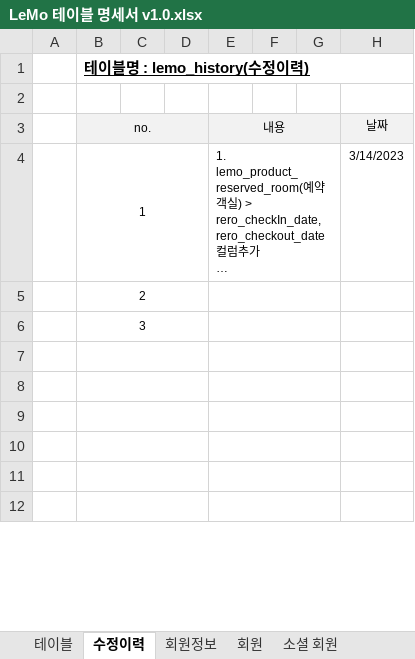
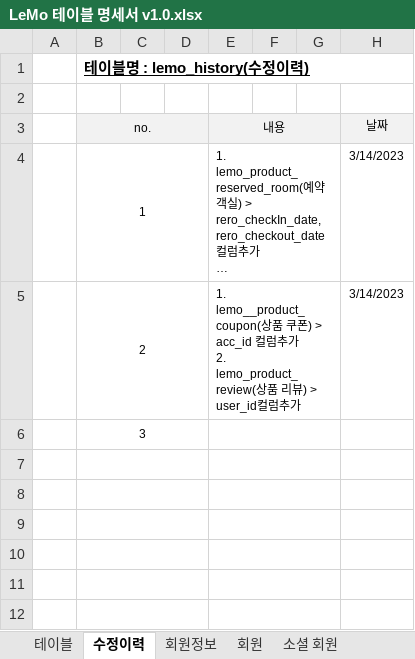
Before and after one commit to ooo3345sjh/LeMo, an Excel workbook: DB/LeMo 테이블 명세서 v1.0.xlsx, sheet 수정이력, drawn as a sheet; only a part is shown; long unchanged cells end in …; values as stored, in another font and other column widths than the file's, no borders; removed rows and columns are numbered as before the commit, all else as after; ↵ is a line break in a cell; the diff names each change by its address in the sheet, - before the commit and + after, or states it on an @@ line.

```diff
--- a/DB/LeMo 테이블 명세서 v1.0.xlsx (sheet 수정이력)
+++ b/DB/LeMo 테이블 명세서 v1.0.xlsx (sheet 수정이력)
-row 5:  | 2
+row 5:  | 2 |  |  | 1. lemo__product_coupon(상품 쿠폰) > acc_id 컬럼추가 ↵ 2. lemo_product_review(상품 리뷰) > user_id컬럼추가 |  |  | 3/14/2023
```
Also changed, not shown: sheet 리뷰, sheet 상품 쿠폰, 3 other files.
